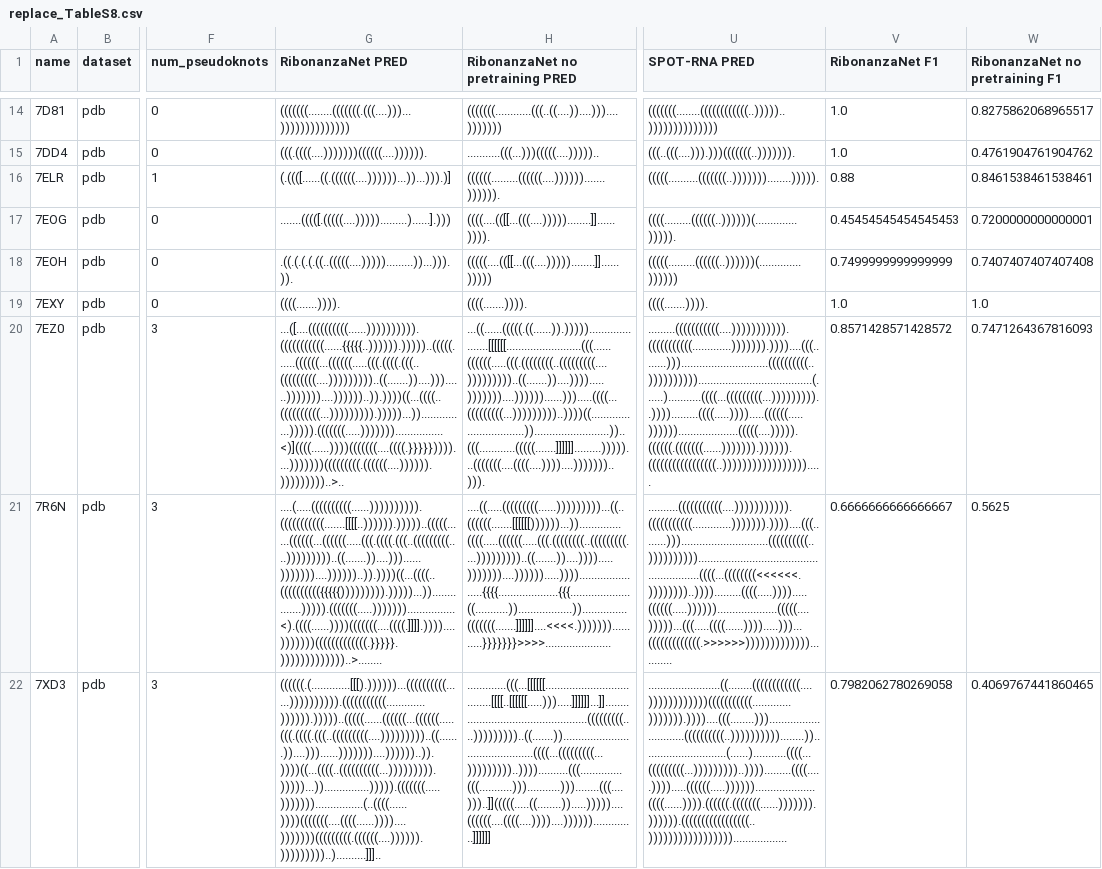
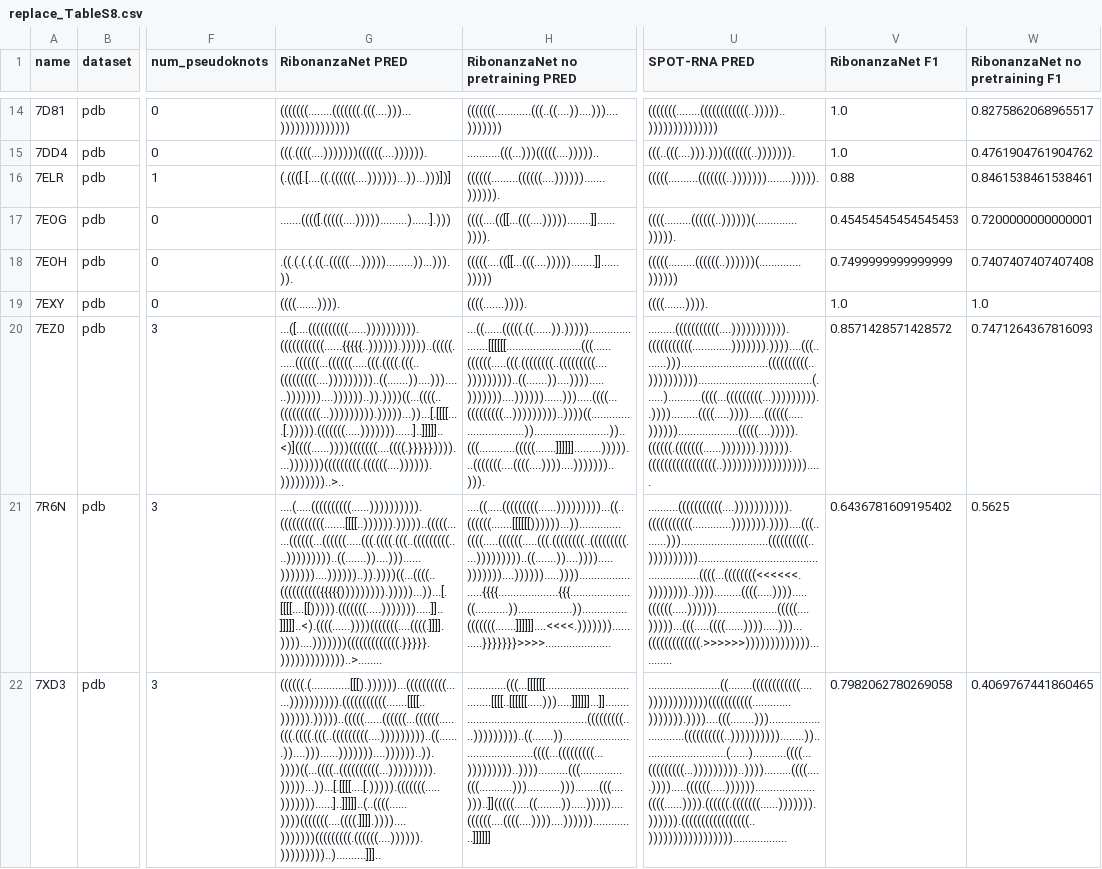
Before and after one commit to Shujun-He/Ribonanza_SS_F1_calculations, a CSV file: output/replace_TableS8.csv, drawn as a sheet; only a part is shown, gaps mark what is left out; the diff covers the shown part only; the diff names each change by its address in the sheet, - before the commit and + after, or states it on an @@ line.

```diff
--- a/output/replace_TableS8.csv
+++ b/output/replace_TableS8.csv
-G16 (RibonanzaNet PRED): (.((([......((.((((((....))))))...))...))).)]
+G16 (RibonanzaNet PRED): (.((([.[....((.((((((....))))))...))...)))])]
-G20 (RibonanzaNet PRED): ...([....((((((((((......)))))))))).(((((((((((......{{{{{..)))))).)))))..(((((......((((((...((((((.....(((.((((.(((..(((((((((....)))))))))..((.......))....)))......)))))))....))))))..)).))))((...((((..((((((((((...))))))))).)))))...))...............))))).(((((((.....)))))))................<)]((((......))))(((((((....((((.}}}}}))))....)))))))(((((((((.((((((....)))))).)))))))))..>..
+G20 (RibonanzaNet PRED): ...([....((((((((((......)))))))))).(((((((((((......{{{{{..)))))).)))))..(((((......((((((...((((((.....(((.((((.(((..(((((((((....)))))))))..((.......))....)))......)))))))....))))))..)).))))((...((((..((((((((((...))))))))).)))))...))...[.[[[[....[.))))).(((((((.....)))))))......]..]]]]]..<)]((((......))))(((((((....((((.}}}}}))))....)))))))(((((((((.((((((....)))))).)))))))))..>..
-G21 (RibonanzaNet PRED): ....(.....((((((((((......)))))))))).(((((((((((.......[[[[..)))))).)))))..(((((......((((((...((((((.....(((.((((.(((..(((((((((....)))))))))..((.......))....)))......)))))))....))))))..)).))))((...((((..(((((((((({{{{{))))))))).)))))...))...............))))).(((((((.....)))))))................<).((((......))))(((((((....((((.]]]].))))....)))))))(((((((((((((.}}}}}.)))))))))))))..>........
+G21 (RibonanzaNet PRED): ....(.....((((((((((......)))))))))).(((((((((((.......[[[[..)))))).)))))..(((((......((((((...((((((.....(((.((((.(((..(((((((((....)))))))))..((.......))....)))......)))))))....))))))..)).))))((...((((..(((((((((({{{{{))))))))).)))))...))...[.[[[[....[[))))).(((((((.....))))))).....]]..]]]]]..<).((((......))))(((((((....((((.]]]].))))....)))))))(((((((((((((.}}}}}.)))))))))))))..>........
-V21 (RibonanzaNet F1): 0.6666666666666667
+V21 (RibonanzaNet F1): 0.6436781609195402
-G22 (RibonanzaNet PRED): ((((((.(.............[[[).))))))...((((((((((......)))))))))).(((((((((((.............)))))).)))))..(((((......((((((...((((((.....(((.((((.(((..(((((((((....)))))))))..((.......))....)))......)))))))....))))))..)).))))((...((((..((((((((((...))))))))).)))))...))...............))))).(((((((.....)))))))................(..((((......))))(((((((....((((......))))....)))))))(((((((((.((((((....)))))).)))))))))..)..........]]]..
+G22 (RibonanzaNet PRED): ((((((.(.............[[[).))))))...((((((((((......)))))))))).(((((((((((.......[[[[..)))))).)))))..(((((......((((((...((((((.....(((.((((.(((..(((((((((....)))))))))..((.......))....)))......)))))))....))))))..)).))))((...((((..((((((((((...))))))))).)))))...))...[.[[[[....[.))))).(((((((.....)))))))......]..]]]]]..(..((((......))))(((((((....((((.]]]].))))....)))))))(((((((((.((((((....)))))).)))))))))..)..........]]]..
```
Also changed, not shown: 17 edited cells elsewhere in this file, output/replace_TableS7.csv, 3 other files.
